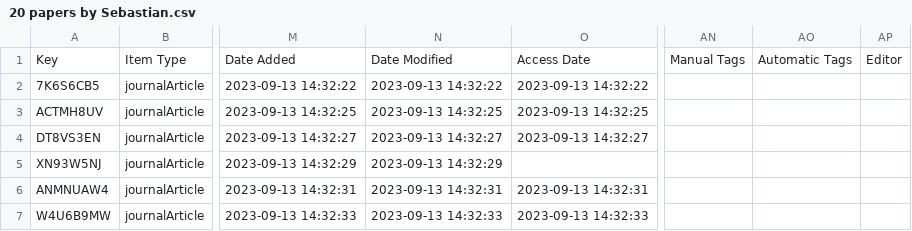
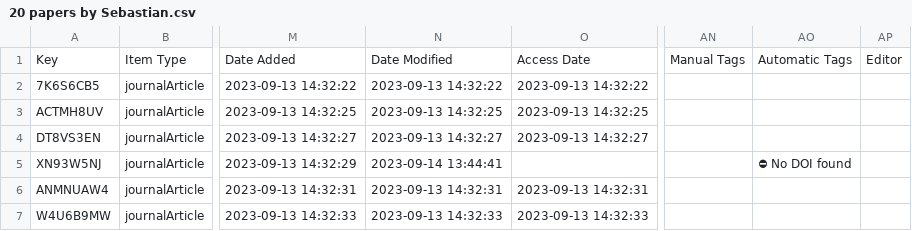
Before and after one commit to IPBES-Data/IPBES_TCA_Ch2_Vision, a CSV file: 20 papers by Sebastian.csv, drawn as a sheet; only a part is shown, gaps mark what is left out; the diff names each change by its address in the sheet, - before the commit and + after, or states it on an @@ line.

```diff
--- a/20 papers by Sebastian.csv
+++ b/20 papers by Sebastian.csv
-N5: 2023-09-13 14:32:29
+N5: 2023-09-14 13:44:41
-AO5: (empty)
+AO5: ⛔ No DOI found
```
Also changed, not shown: 12 other files.
